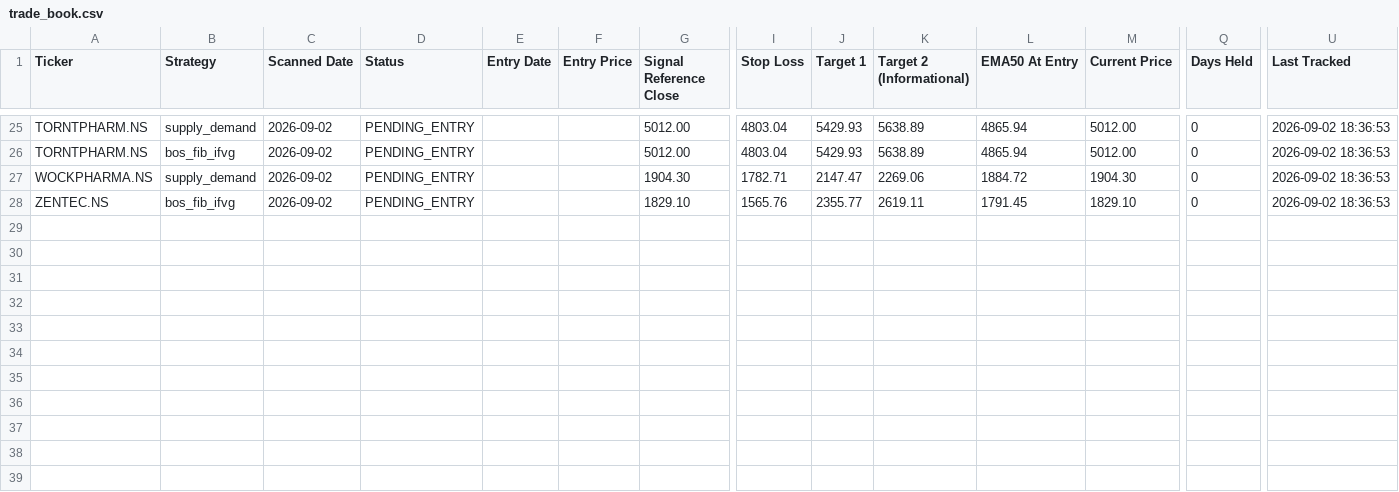
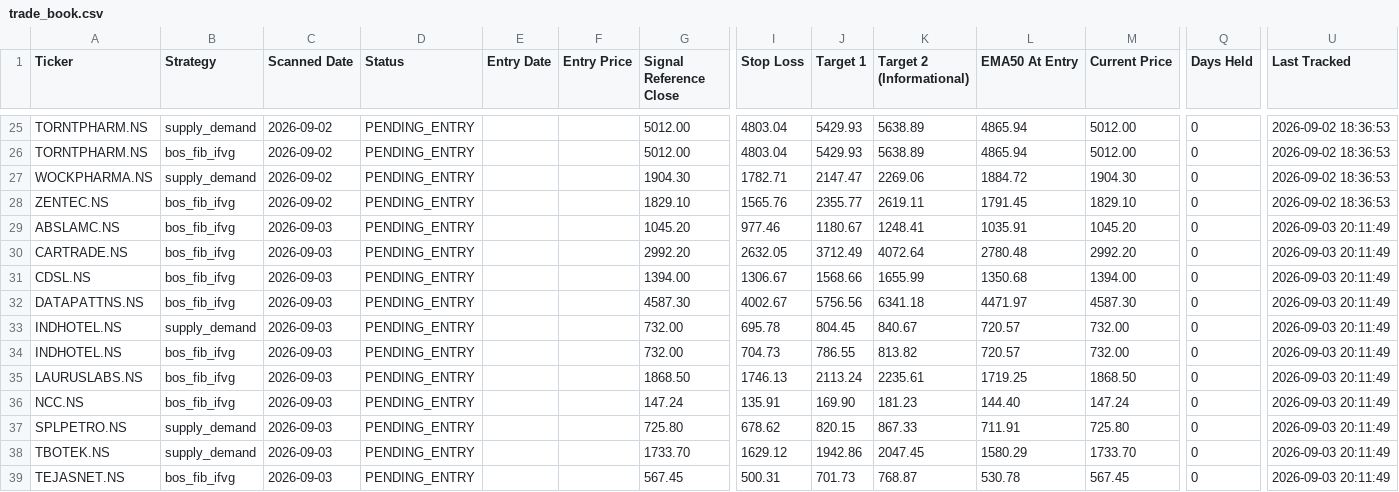
Before and after one commit to Jinish2023/supply_demand-bos_fib_ifvg, a CSV file: data/trade_book.csv, drawn as a sheet; only a part is shown, gaps mark what is left out; rows hold the shown columns only; the diff names each change by its address in the sheet, - before the commit and + after, or states it on an @@ line.

Commit message:
Scanner: 2026-09-03 14:43 UTC

```diff
--- a/data/trade_book.csv
+++ b/data/trade_book.csv
+row 29: ABSLAMC.NS | bos_fib_ifvg | 2026-09-03 | PENDING_ENTRY |  |  | 1045.20 | 977.46 | 1180.67 | 1248.41 | 1035.91 | 1045.20 | 0 | 2026-09-03 20:11:49
+row 30: CARTRADE.NS | bos_fib_ifvg | 2026-09-03 | PENDING_ENTRY |  |  | 2992.20 | 2632.05 | 3712.49 | 4072.64 | 2780.48 | 2992.20 | 0 | 2026-09-03 20:11:49
+row 31: CDSL.NS | bos_fib_ifvg | 2026-09-03 | PENDING_ENTRY |  |  | 1394.00 | 1306.67 | 1568.66 | 1655.99 | 1350.68 | 1394.00 | 0 | 2026-09-03 20:11:49
+row 32: DATAPATTNS.NS | bos_fib_ifvg | 2026-09-03 | PENDING_ENTRY |  |  | 4587.30 | 4002.67 | 5756.56 | 6341.18 | 4471.97 | 4587.30 | 0 | 2026-09-03 20:11:49
+row 33: INDHOTEL.NS | supply_demand | 2026-09-03 | PENDING_ENTRY |  |  | 732.00 | 695.78 | 804.45 | 840.67 | 720.57 | 732.00 | 0 | 2026-09-03 20:11:49
+row 34: INDHOTEL.NS | bos_fib_ifvg | 2026-09-03 | PENDING_ENTRY |  |  | 732.00 | 704.73 | 786.55 | 813.82 | 720.57 | 732.00 | 0 | 2026-09-03 20:11:49
+row 35: LAURUSLABS.NS | bos_fib_ifvg | 2026-09-03 | PENDING_ENTRY |  |  | 1868.50 | 1746.13 | 2113.24 | 2235.61 | 1719.25 | 1868.50 | 0 | 2026-09-03 20:11:49
+row 36: NCC.NS | bos_fib_ifvg | 2026-09-03 | PENDING_ENTRY |  |  | 147.24 | 135.91 | 169.90 | 181.23 | 144.40 | 147.24 | 0 | 2026-09-03 20:11:49
+row 37: SPLPETRO.NS | supply_demand | 2026-09-03 | PENDING_ENTRY |  |  | 725.80 | 678.62 | 820.15 | 867.33 | 711.91 | 725.80 | 0 | 2026-09-03 20:11:49
+row 38: TBOTEK.NS | supply_demand | 2026-09-03 | PENDING_ENTRY |  |  | 1733.70 | 1629.12 | 1942.86 | 2047.45 | 1580.29 | 1733.70 | 0 | 2026-09-03 20:11:49
+row 39: TEJASNET.NS | bos_fib_ifvg | 2026-09-03 | PENDING_ENTRY |  |  | 567.45 | 500.31 | 701.73 | 768.87 | 530.78 | 567.45 | 0 | 2026-09-03 20:11:49
```
